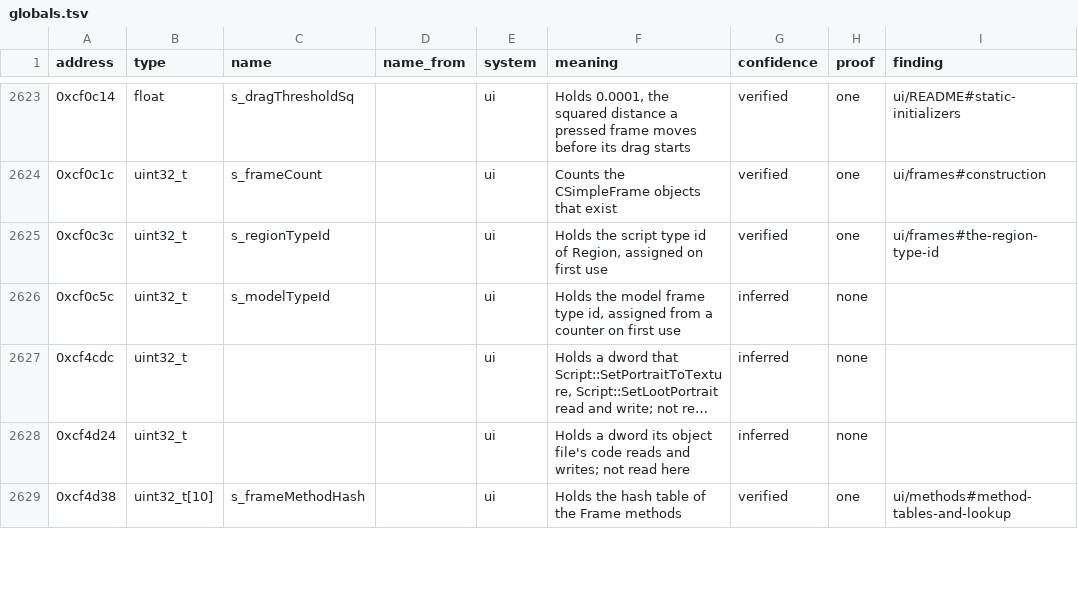
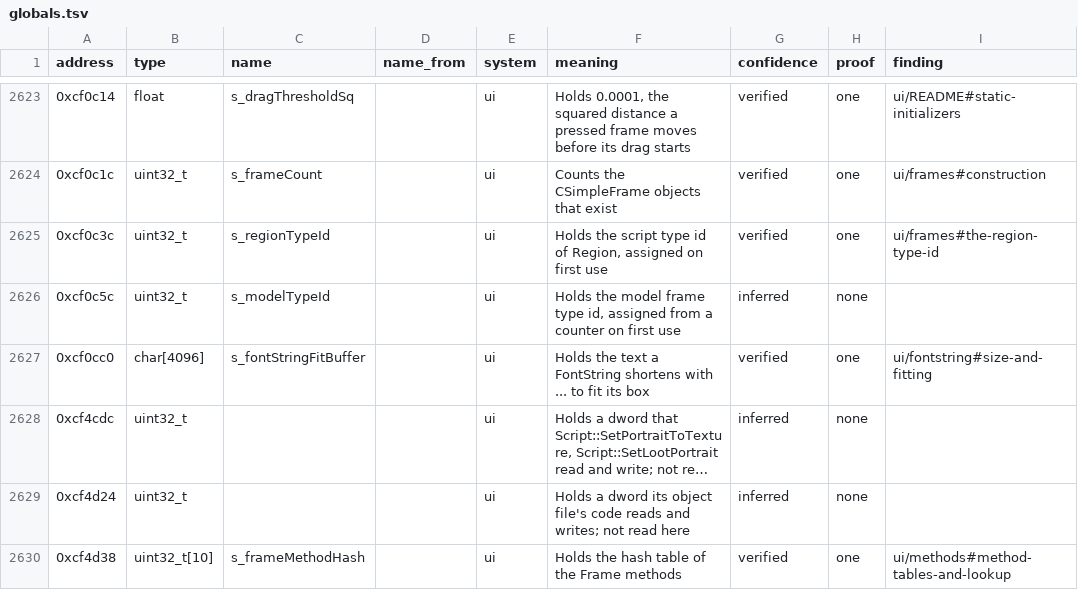
Before and after one commit to bretharte89/benilla-re, a TSV file: symbols/globals.tsv, drawn as a sheet; only a part is shown, gaps mark what is left out; long unchanged cells end in …; the diff covers the shown part only; the diff names each change by its address in the sheet, - before the commit and + after, or states it on an @@ line.

```diff
--- a/symbols/globals.tsv
+++ b/symbols/globals.tsv
+row 2627: 0xcf0cc0 | char[4096] | s_fontStringFitBuffer |  | ui | Holds the text a FontString shortens with ... to fit its box | verified | one | ui/fontstring#size-and-fitting
```
Also changed, not shown: 3 added rows and 146 edited cells elsewhere in this file, 13 other files.
